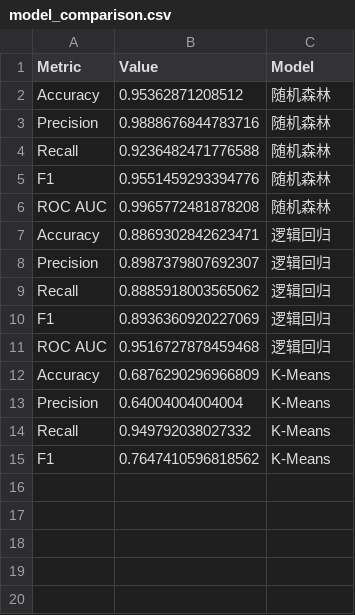
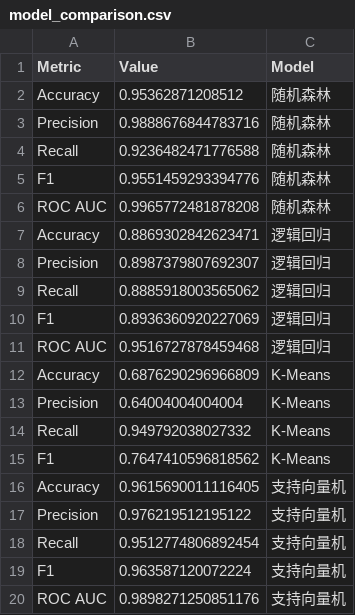
Before and after one commit to lumos706/SYSU_Pattern_Recognition, a CSV file: Final/outputs/comparison/model_comparison.csv, drawn as a sheet.

```diff
--- a/Final/outputs/comparison/model_comparison.csv
+++ b/Final/outputs/comparison/model_comparison.csv
@@ -15 +15,6 @@ Recall,0.949792038027332,K-Means
 F1,0.7647410596818562,K-Means
+Accuracy,0.9615690011116405,支持向量机
+Precision,0.976219512195122,支持向量机
+Recall,0.9512774806892454,支持向量机
+F1,0.963587120072224,支持向量机
+ROC AUC,0.9898271250851176,支持向量机
```
Also changed, not shown: 14 other files.
